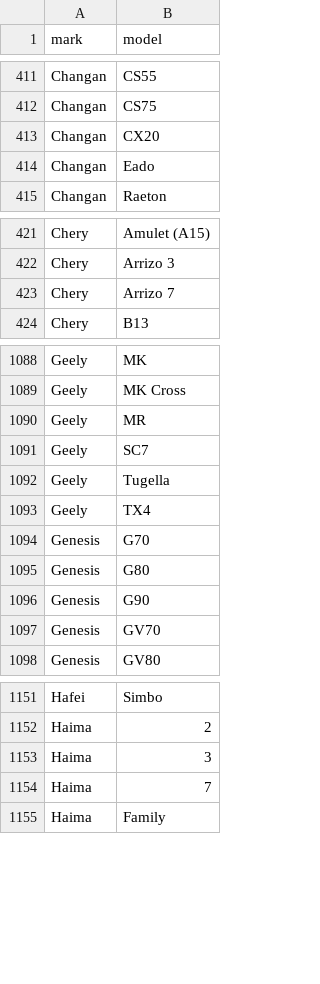
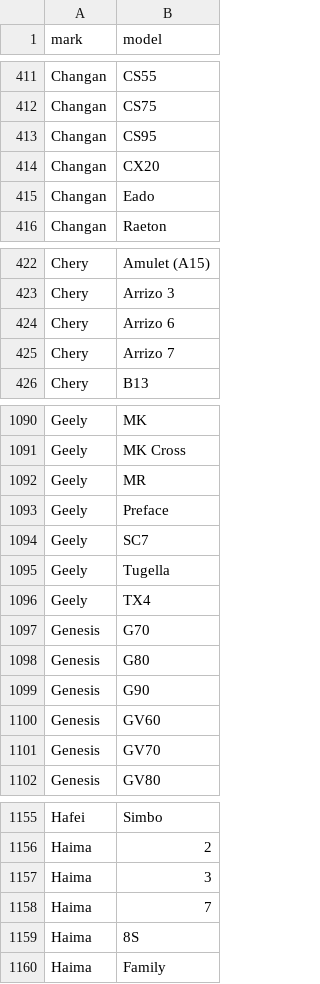
Before and after one commit to blanzh/carsBase, a CSV file: cars.csv, drawn as a sheet; only a part is shown, gaps mark what is left out; the diff covers the shown part only.

```diff
--- a/cars.csv
+++ b/cars.csv
@@ -412,2 +412,3 @@ Changan;CS55
 Changan;CS75
+Changan;CS95
 Changan;CX20
@@ -422,2 +423,3 @@ Chery;Amulet (A15)
 Chery;Arrizo 3
+Chery;Arrizo 6
 Chery;Arrizo 7
@@ -1090,2 +1092,3 @@ Geely;MK Cross
 Geely;MR
+Geely;Preface
 Geely;SC7
@@ -1096,2 +1099,3 @@ Genesis;G80
 Genesis;G90
+Genesis;GV60
 Genesis;GV70
@@ -1154,2 +1158,3 @@ Haima;3
 Haima;7
+Haima;8S
 Haima;Family
```
Also changed, not shown: 1 added row elsewhere in this file, 3 other files.
